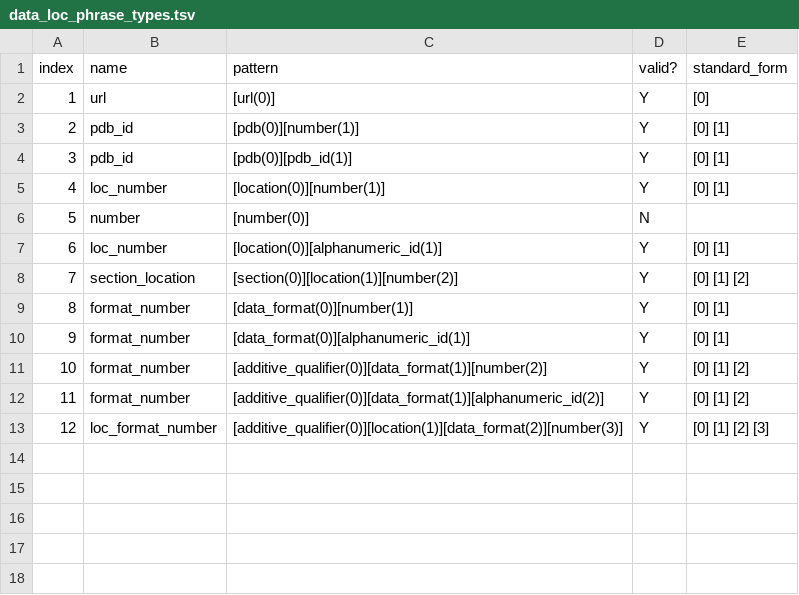
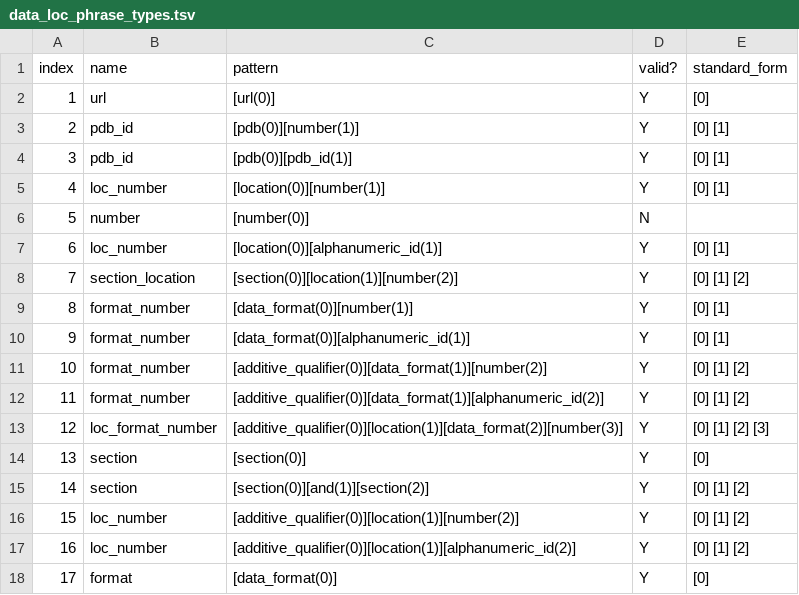
Before and after one commit to sebastianduesing/adp, a TSV file: data_loc/input_files/data_loc_phrase_types.tsv, drawn as a sheet; the diff names each change by its address in the sheet, - before the commit and + after, or states it on an @@ line.

Commit message:
Add to data_loc phrase patterns

```diff
--- a/data_loc/input_files/data_loc_phrase_types.tsv
+++ b/data_loc/input_files/data_loc_phrase_types.tsv
+row 14: 13 | section | [section(0)] | Y | [0]
+row 15: 14 | section | [section(0)][and(1)][section(2)] | Y | [0] [1] [2]
+row 16: 15 | loc_number | [additive_qualifier(0)][location(1)][number(2)] | Y | [0] [1] [2]
+row 17: 16 | loc_number | [additive_qualifier(0)][location(1)][alphanumeric_id(2)] | Y | [0] [1] [2]
+row 18: 17 | format | [data_format(0)] | Y | [0]
```
